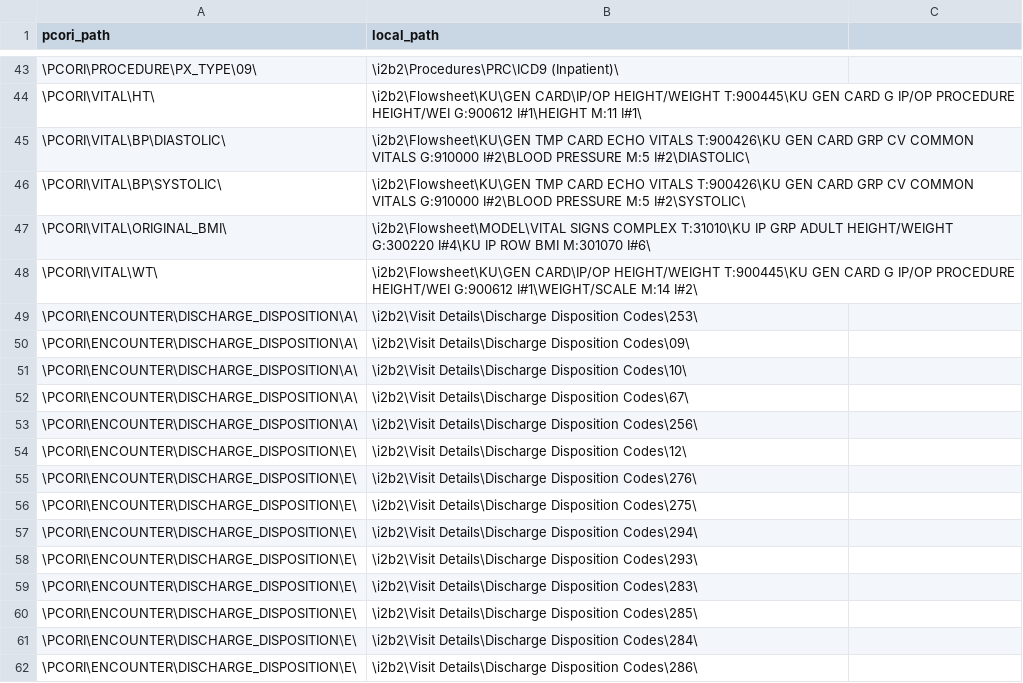
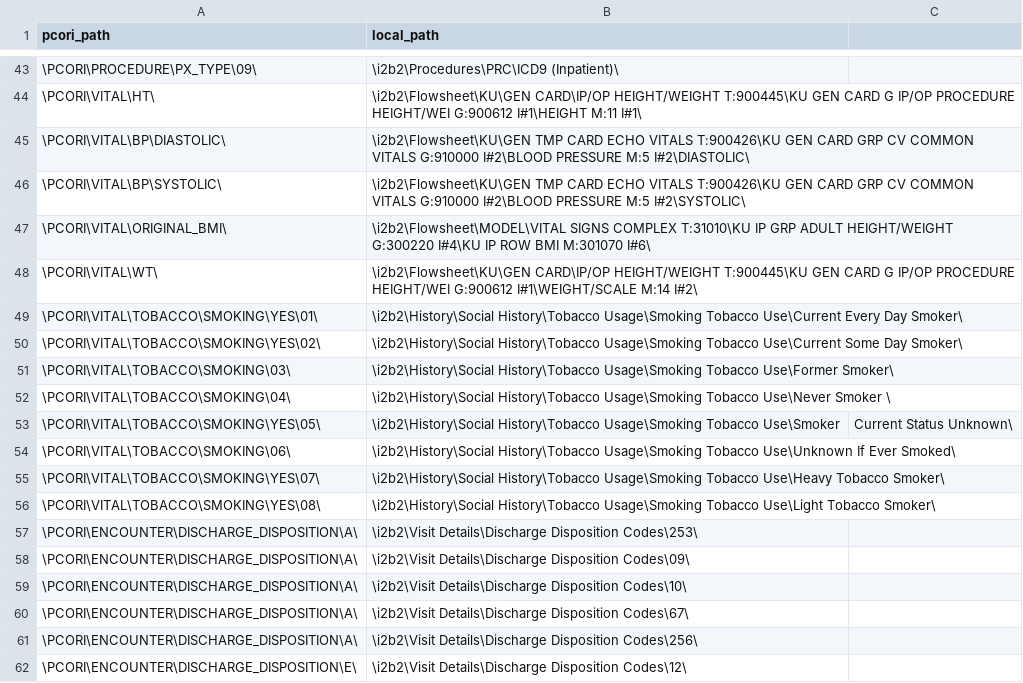
Before and after one commit to ARCH-commons/i2p-transform, a CSV file: Oracle/pcornet_mapping.csv, drawn as a sheet; only a part is shown, gaps mark what is left out; the shorter side is filled out with more unchanged rows; the diff names each change by its address in the sheet, - before the commit and + after, or states it on an @@ line.

Commit message:
Added CDM / HERON mapping for smoking field in VITAL.

```diff
--- a/Oracle/pcornet_mapping.csv
+++ b/Oracle/pcornet_mapping.csv
+row 49: \PCORI\VITAL\TOBACCO\SMOKING\YES\01\ | \i2b2\History\Social History\Tobacco Usage\Smoking Tobacco Use\Current Every Day Smoker\
+row 50: \PCORI\VITAL\TOBACCO\SMOKING\YES\02\ | \i2b2\History\Social History\Tobacco Usage\Smoking Tobacco Use\Current Some Day Smoker\
+row 51: \PCORI\VITAL\TOBACCO\SMOKING\03\ | \i2b2\History\Social History\Tobacco Usage\Smoking Tobacco Use\Former Smoker\
+row 52: \PCORI\VITAL\TOBACCO\SMOKING\04\ | \i2b2\History\Social History\Tobacco Usage\Smoking Tobacco Use\Never Smoker \
+row 53: \PCORI\VITAL\TOBACCO\SMOKING\YES\05\ | \i2b2\History\Social History\Tobacco Usage\Smoking Tobacco Use\Smoker | Current Status Unknown\
+row 54: \PCORI\VITAL\TOBACCO\SMOKING\06\ | \i2b2\History\Social History\Tobacco Usage\Smoking Tobacco Use\Unknown If Ever Smoked\
+row 55: \PCORI\VITAL\TOBACCO\SMOKING\YES\07\ | \i2b2\History\Social History\Tobacco Usage\Smoking Tobacco Use\Heavy Tobacco Smoker\
+row 56: \PCORI\VITAL\TOBACCO\SMOKING\YES\08\ | \i2b2\History\Social History\Tobacco Usage\Smoking Tobacco Use\Light Tobacco Smoker\
```
Also changed, not shown: 1 other file.
